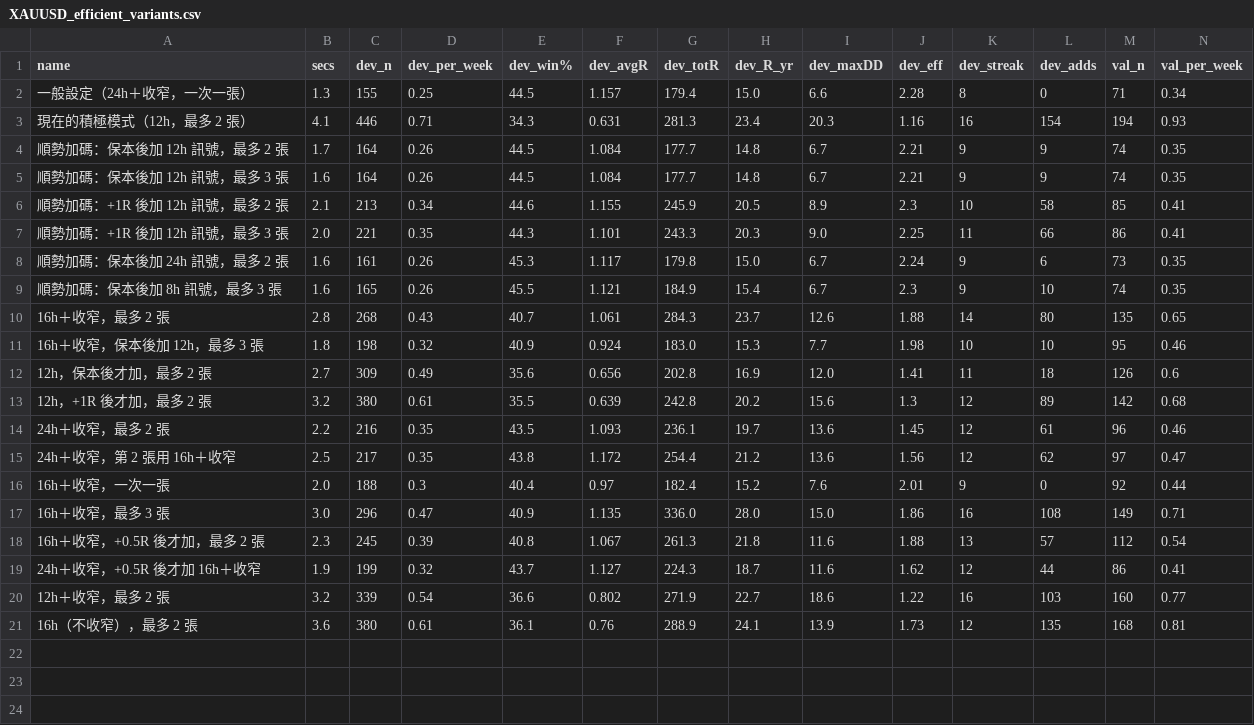
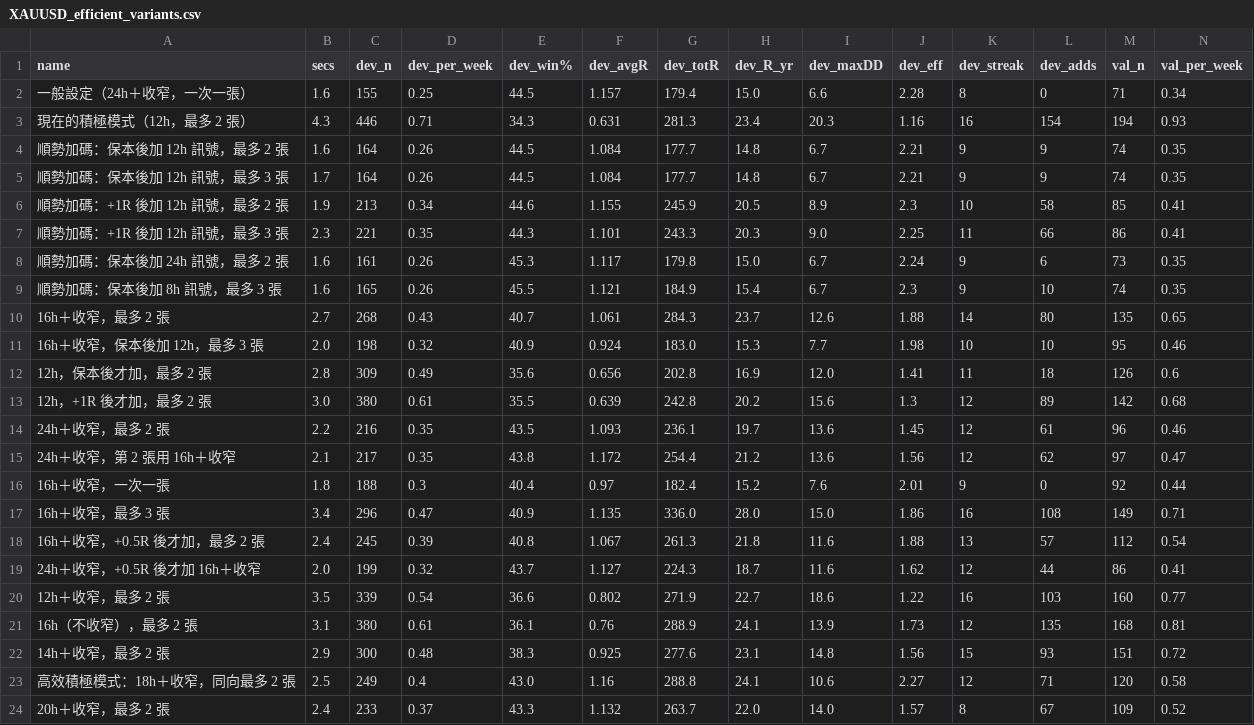
Before and after one commit to Yu-HsiangWang/Invest, a CSV file: results/XAUUSD_efficient_variants.csv, drawn as a sheet; only a part is shown; rows hold the shown columns only; the diff names each change by its address in the sheet, - before the commit and + after, or states it on an @@ line.

```diff
--- a/results/XAUUSD_efficient_variants.csv
+++ b/results/XAUUSD_efficient_variants.csv
-B2 (secs): 1.3
+B2 (secs): 1.6
-B3 (secs): 4.1
+B3 (secs): 4.3
-B4 (secs): 1.7
+B4 (secs): 1.6
-B5 (secs): 1.6
+B5 (secs): 1.7
-B6 (secs): 2.1
+B6 (secs): 1.9
-B7 (secs): 2.0
+B7 (secs): 2.3
-B10 (secs): 2.8
+B10 (secs): 2.7
-B11 (secs): 1.8
+B11 (secs): 2.0
-B12 (secs): 2.7
+B12 (secs): 2.8
-B13 (secs): 3.2
+B13 (secs): 3.0
-B15 (secs): 2.5
+B15 (secs): 2.1
-B16 (secs): 2.0
+B16 (secs): 1.8
-B17 (secs): 3.0
+B17 (secs): 3.4
-B18 (secs): 2.3
+B18 (secs): 2.4
-B19 (secs): 1.9
+B19 (secs): 2.0
-B20 (secs): 3.2
+B20 (secs): 3.5
-B21 (secs): 3.6
+B21 (secs): 3.1
+row 22: 14h＋收窄，最多 2 張 | 2.9 | 300 | 0.48 | 38.3 | 0.925 | 277.6 | 23.1 | 14.8 | 1.56 | 15 | 93 | 151 | 0.72
+row 23: 高效積極模式：18h＋收窄，同向最多 2 張 | 2.5 | 249 | 0.4 | 43.0 | 1.16 | 288.8 | 24.1 | 10.6 | 2.27 | 12 | 71 | 120 | 0.58
+row 24: 20h＋收窄，最多 2 張 | 2.4 | 233 | 0.37 | 43.3 | 1.132 | 263.7 | 22.0 | 14.0 | 1.57 | 8 | 67 | 109 | 0.52
```
Also changed, not shown: 20 other files.
